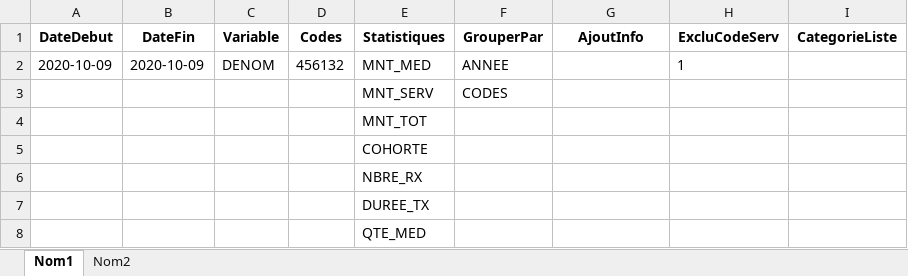
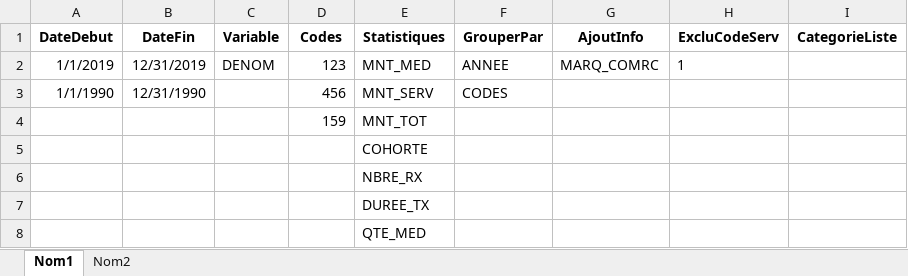
Before and after one commit to INESSS-QC/inesss1, an Excel workbook: gabarits/Rx_stat_gen1.xlsx, sheet Nom1, drawn as a sheet; values as stored, in another font and other column widths than the file's, no borders; removed rows and columns are numbered as before the commit, all else as after; the diff names each change by its address in the sheet, - before the commit and + after, or states it on an @@ line.

```diff
--- a/gabarits/Rx_stat_gen1.xlsx (sheet Nom1)
+++ b/gabarits/Rx_stat_gen1.xlsx (sheet Nom1)
-A2 (DateDebut): 2020-10-09
+A2 (DateDebut): 1/1/2019
-B2 (DateFin): 2020-10-09
+B2 (DateFin): 12/31/2019
-D2 (Codes): 456132
+D2 (Codes): 123
-G2 (AjoutInfo): (empty)
+G2 (AjoutInfo): MARQ_COMRC
-row 3:  |  |  |  | MNT_SERV | CODES
-row 4:  |  |  |  | MNT_TOT
+row 3: 1/1/1990 | 12/31/1990 |  | 456 | MNT_SERV | CODES
+row 4:  |  |  | 159 | MNT_TOT
```
Also changed, not shown: sheet Nom2, 6 other files.
